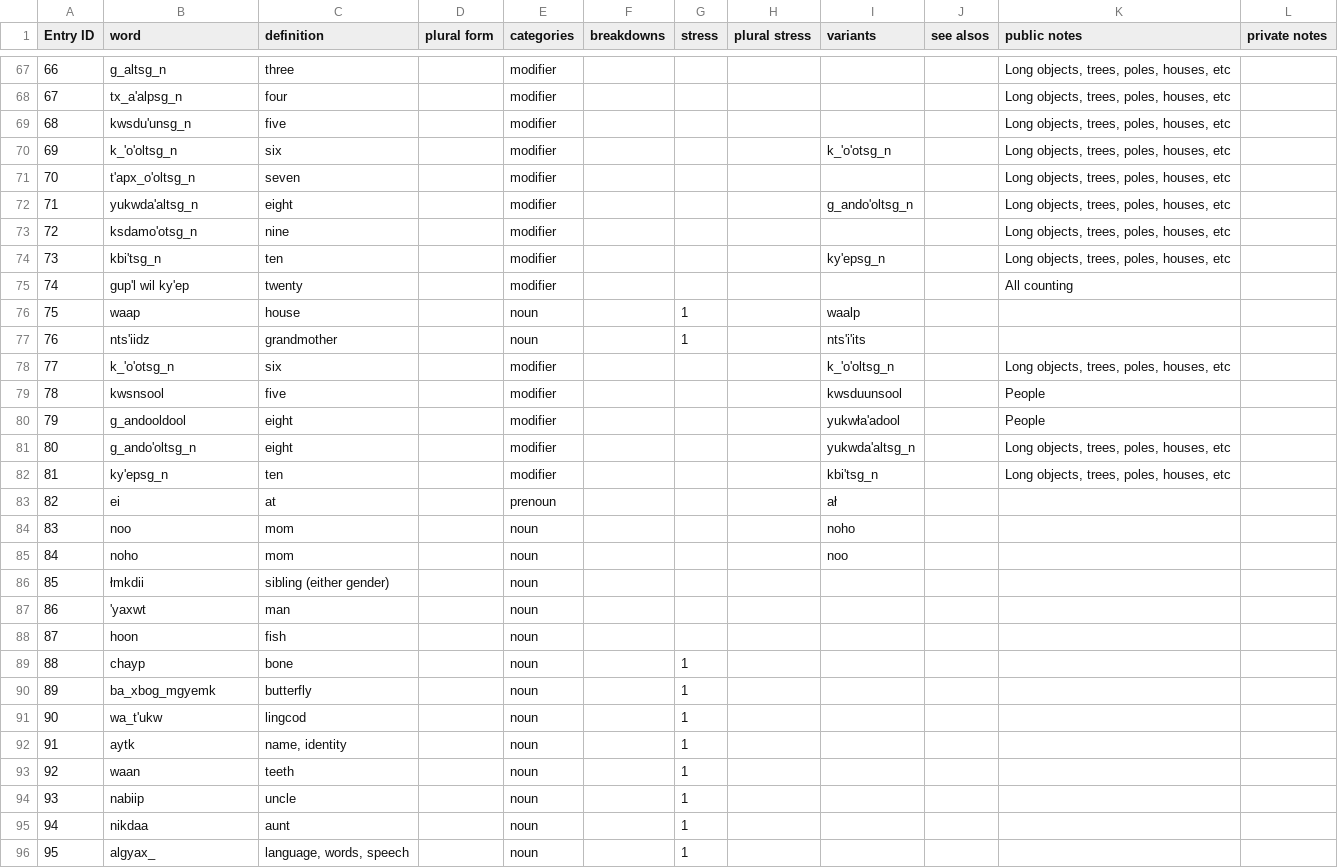
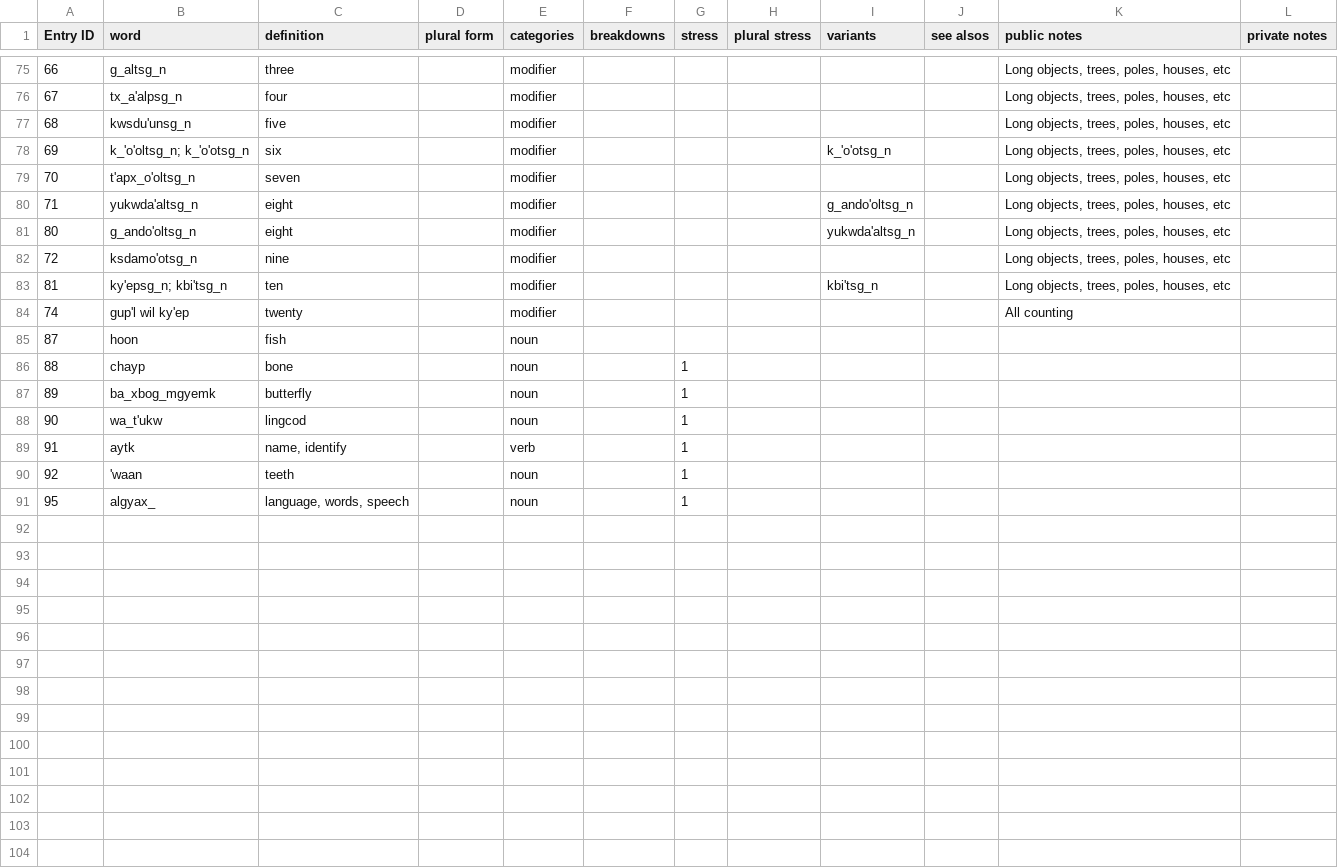
Before and after one commit to gitbenchung/sguuxs_splicer, a CSV file: fst/dict_sgx.csv, drawn as a sheet; only a part is shown, gaps mark what is left out; the diff covers the shown part only.

Commit message:
minor revisions to dictionary

```diff
--- a/fst/dict_sgx.csv
+++ b/fst/dict_sgx.csv
@@ -69,20 +77,9 @@
 68,kwsdu'unsg_n,five,,modifier,,,,,,"Long objects, trees, poles, houses, etc",
-69,k_'o'oltsg_n,six,,modifier,,,,k_'o'otsg_n,,"Long objects, trees, poles, houses, etc",
+69,k_'o'oltsg_n; k_'o'otsg_n,six,,modifier,,,,k_'o'otsg_n,,"Long objects, trees, poles, houses, etc",
 70,t'apx_o'oltsg_n,seven,,modifier,,,,,,"Long objects, trees, poles, houses, etc",
 71,yukwda'altsg_n,eight,,modifier,,,,g_ando'oltsg_n,,"Long objects, trees, poles, houses, etc",
+80,g_ando'oltsg_n,eight,,modifier,,,,yukwda'altsg_n,,"Long objects, trees, poles, houses, etc",
 72,ksdamo'otsg_n,nine,,modifier,,,,,,"Long objects, trees, poles, houses, etc",
-73,kbi'tsg_n,ten,,modifier,,,,ky'epsg_n,,"Long objects, trees, poles, houses, etc",
+81,ky'epsg_n; kbi'tsg_n,ten,,modifier,,,,kbi'tsg_n,,"Long objects, trees, poles, houses, etc",
 74,gup'l wil ky'ep,twenty,,modifier,,,,,,All counting,
-75,waap,house,,noun,,1,,waalp,,,
-76,nts'iidz,grandmother,,noun,,1,,nts'i'its,,,
-77,k_'o'otsg_n,six,,modifier,,,,k_'o'oltsg_n,,"Long objects, trees, poles, houses, etc",
-78,kwsnsool,five,,modifier,,,,kwsduunsool ,,People,
-79,g_andooldool,eight,,modifier,,,,yukwła'adool,,People,
-80,g_ando'oltsg_n,eight,,modifier,,,,yukwda'altsg_n,,"Long objects, trees, poles, houses, etc",
-81,ky'epsg_n,ten,,modifier,,,,kbi'tsg_n,,"Long objects, trees, poles, houses, etc",
-82,ei,at,,prenoun,,,,ał ,,,
-83,noo,mom,,noun,,,,noho,,,
-84,noho,mom,,noun,,,,noo,,,
-85,łmkdii,sibling (either gender),,noun,,,,,,,
-86,'yaxwt,man,,noun,,,,,,,
 87,hoon,fish,,noun,,,,,,,
@@ -91,6 +88,4 @@
 90,wa_t'ukw,lingcod,,noun,,1,,,,,
-91,aytk,"name, identity",,noun,,1,,,,,
-92,waan,teeth,,noun,,1,,,,,
-93,nabiip,uncle,,noun,,1,,,,,
-94,nikdaa,aunt,,noun,,1,,,,,
+91,aytk,"name, identify",,verb,,1,,,,,
+92,'waan,teeth,,noun,,1,,,,,
 95,algyax_,"language, words, speech",,noun,,1,,,,,
```
Also changed, not shown: 1 added row, 1 removed row, 2 moved rows and 10 edited cells elsewhere in this file.
